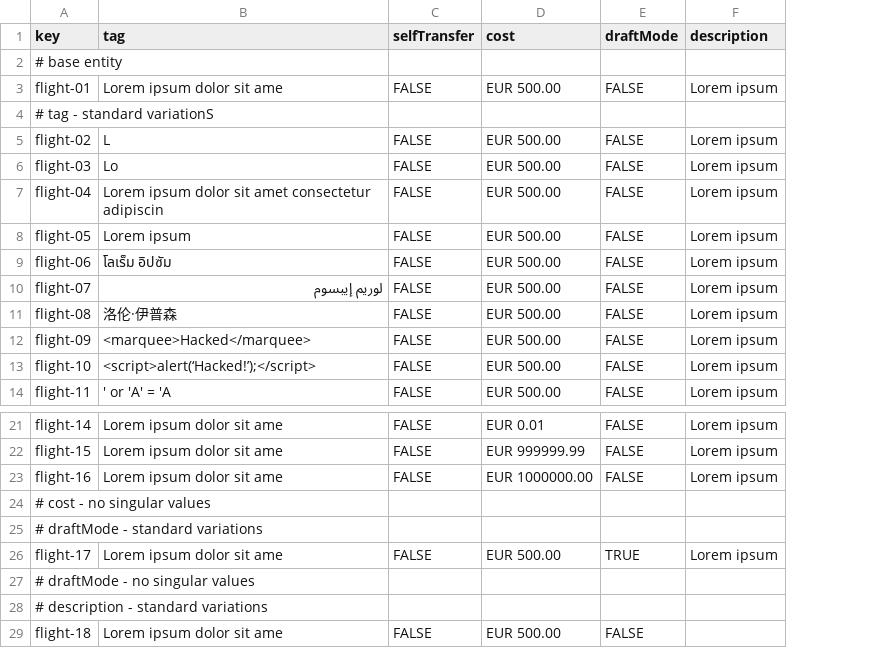
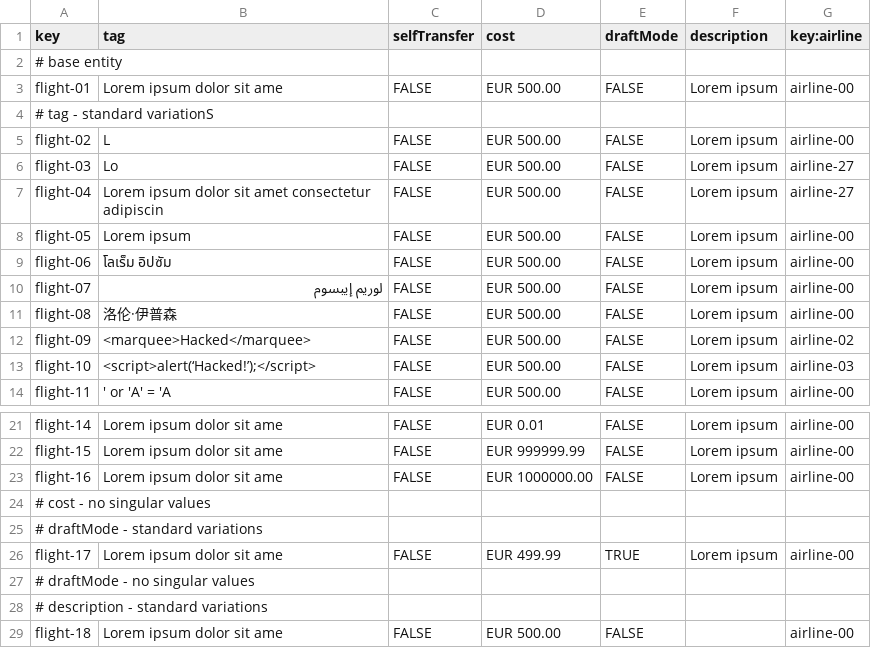
Before and after one commit to BVP2455/Acme-ANS-C2, a CSV file: src/main/resources/WEB-INF/data/sample/flight.csv, drawn as a sheet; only a part is shown, gaps mark what is left out; the diff names each change by its address in the sheet, - before the commit and + after, or states it on an @@ line.

```diff
--- a/src/main/resources/WEB-INF/data/sample/flight.csv
+++ b/src/main/resources/WEB-INF/data/sample/flight.csv
+column G (key:airline), rows 3-14: airline-00 |  | airline-00 | airline-27 | airline-27 | airline-00 | airline-00 | airline-00 | airline-00 | airline-02 | airline-03 | airline-00; rows 21-29: airline-00 | airline-00 | airline-00 |  |  | airline-00 |  |  | airline-00
-D26 (cost): EUR 500.00
+D26 (cost): EUR 499.99
```
Also changed, not shown: src/main/resources/WEB-INF/data/sample/leg.csv, src/main/resources/WEB-INF/data/sample/manager.csv, 51 other files.
